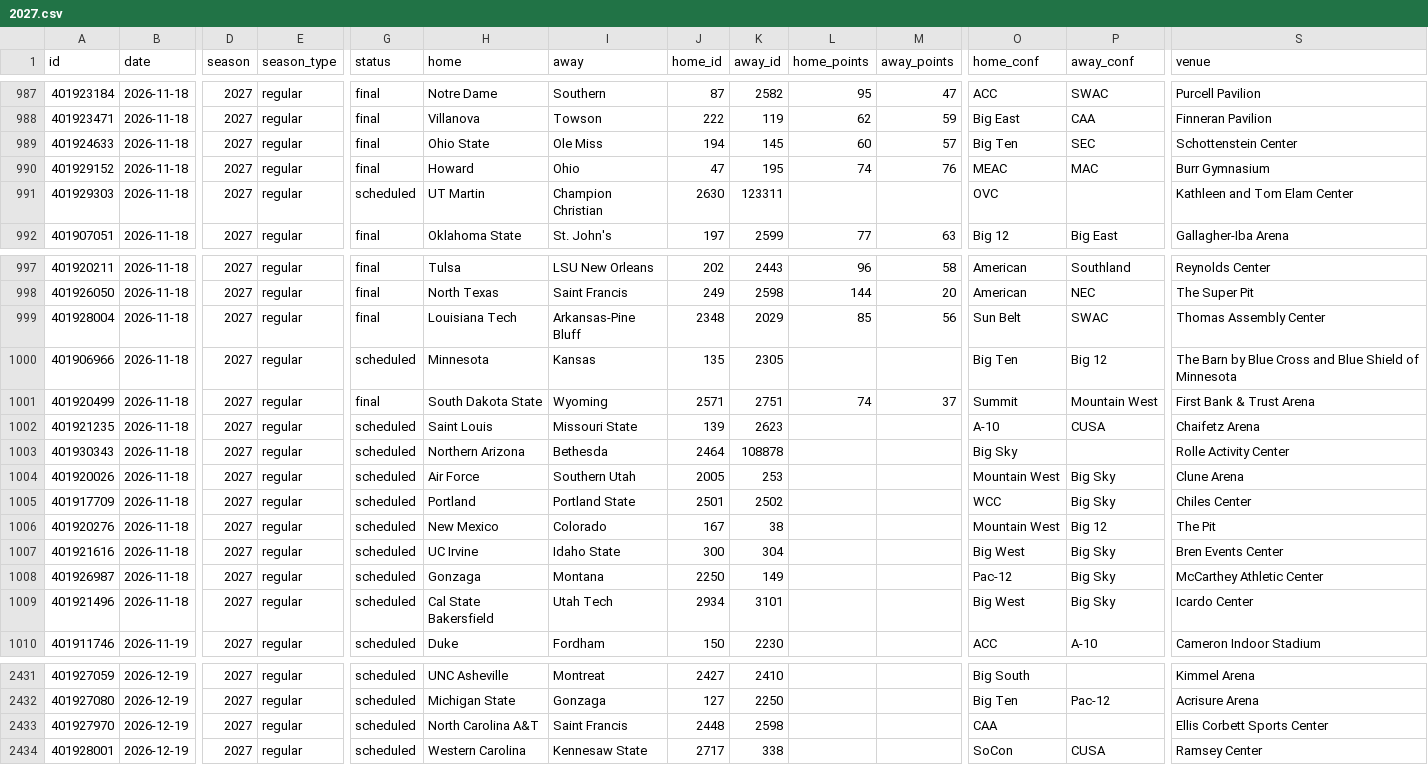
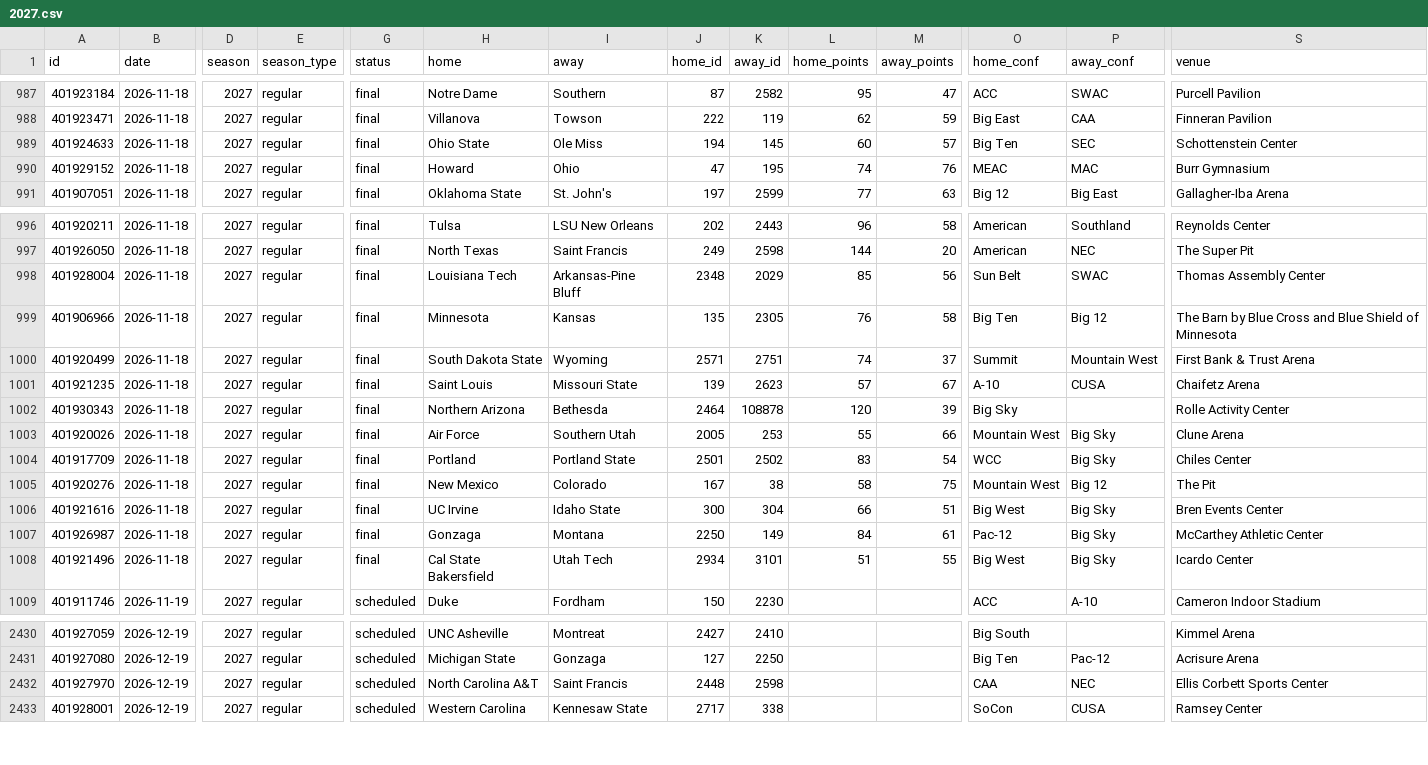
Before and after one commit to rjr5021/college-basketball-belt, a CSV file: data/women/games/2027.csv, drawn as a sheet; only a part is shown, gaps mark what is left out; removed rows and columns are numbered as before the commit, all else as after; rows hold the shown columns only; the diff names each change by its address in the sheet, - before the commit and + after, or states it on an @@ line.

```diff
--- a/data/women/games/2027.csv
+++ b/data/women/games/2027.csv
-row 991: 401929303 | 2026-11-18 | 2027 | regular | scheduled | UT Martin | Champion Christian | 2630 | 123311 |  |  | OVC |  | Kathleen and Tom Elam Center
-G999 (status): scheduled
+G999 (status): final
-L999 (home_points): (empty)
+L999 (home_points): 76
-M999 (away_points): (empty)
+M999 (away_points): 58
-G1001:G1008 (status): scheduled
+G1001:G1008 (status): final
-L1001 (home_points): (empty)
+L1001 (home_points): 57
-M1001 (away_points): (empty)
+M1001 (away_points): 67
-L1002 (home_points): (empty)
+L1002 (home_points): 120
-M1002 (away_points): (empty)
+M1002 (away_points): 39
-L1003 (home_points): (empty)
+L1003 (home_points): 55
-M1003 (away_points): (empty)
+M1003 (away_points): 66
-L1004 (home_points): (empty)
+L1004 (home_points): 83
-M1004 (away_points): (empty)
+M1004 (away_points): 54
-L1005 (home_points): (empty)
+L1005 (home_points): 58
-M1005 (away_points): (empty)
+M1005 (away_points): 75
-L1006 (home_points): (empty)
+L1006 (home_points): 66
-M1006 (away_points): (empty)
+M1006 (away_points): 51
-L1007 (home_points): (empty)
+L1007 (home_points): 84
-M1007 (away_points): (empty)
+M1007 (away_points): 61
-L1008 (home_points): (empty)
+L1008 (home_points): 51
-M1008 (away_points): (empty)
+M1008 (away_points): 55
-P2432 (away_conf): (empty)
+P2432 (away_conf): NEC
```
Also changed, not shown: data/games/2027.csv.
